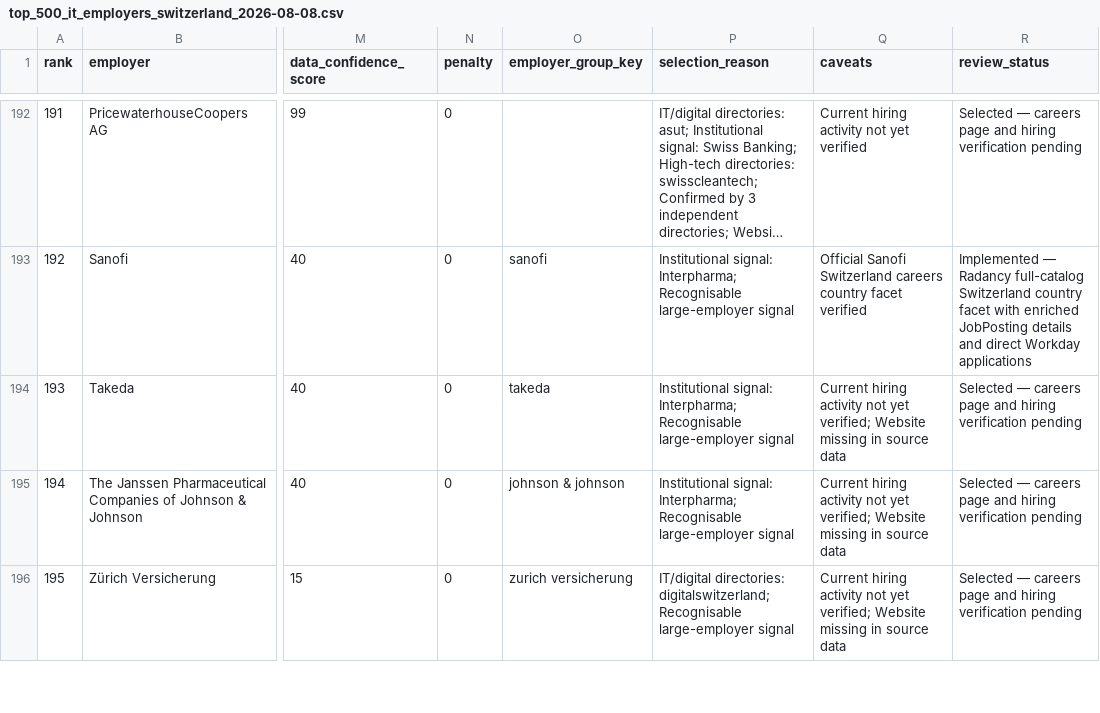
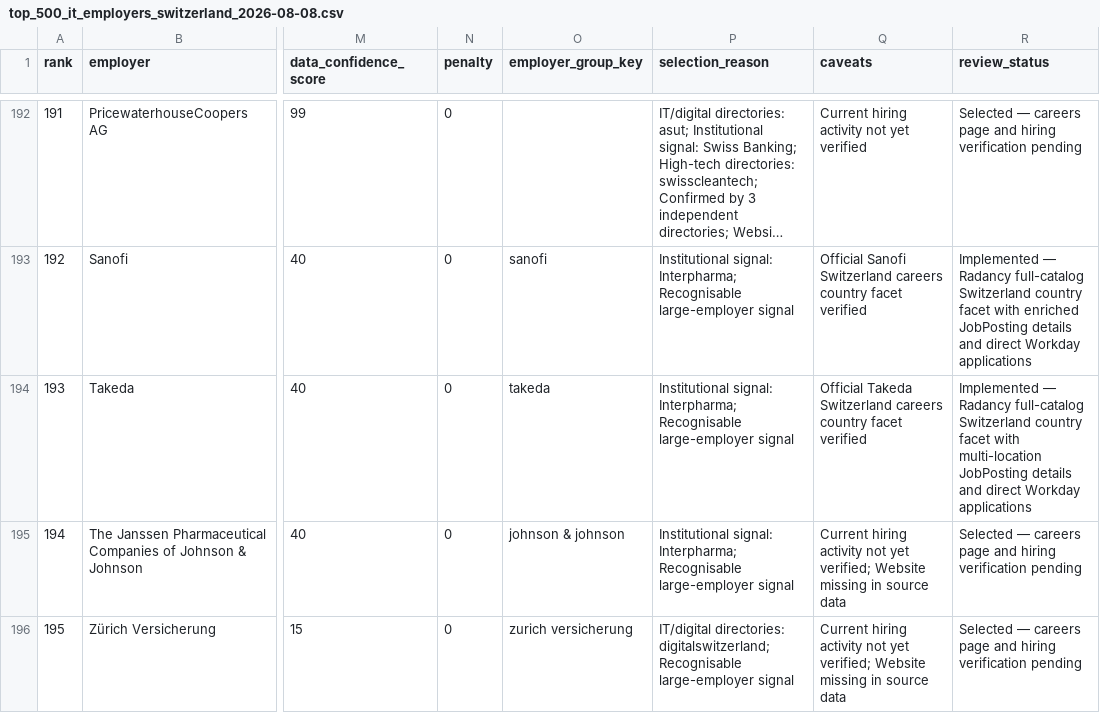
Before and after one commit to vivalabit/rufina, a CSV file: docs/top_500_it_employers_switzerland_2026-08-08.csv, drawn as a sheet; only a part is shown, gaps mark what is left out; long unchanged cells end in …; the diff names each change by its address in the sheet, - before the commit and + after, or states it on an @@ line.

Commit message:
feat(parsing): add takeda parser

```diff
--- a/docs/top_500_it_employers_switzerland_2026-08-08.csv
+++ b/docs/top_500_it_employers_switzerland_2026-08-08.csv
-Q194 (caveats): Current hiring activity not yet verified; Website missing in source data
+Q194 (caveats): Official Takeda Switzerland careers country facet verified
-R194 (review_status): Selected — careers page and hiring verification pending
+R194 (review_status): Implemented — Radancy full-catalog Switzerland country facet with multi-location JobPosting details and direct Workday applications
```
Also changed, not shown: 9 other files.
